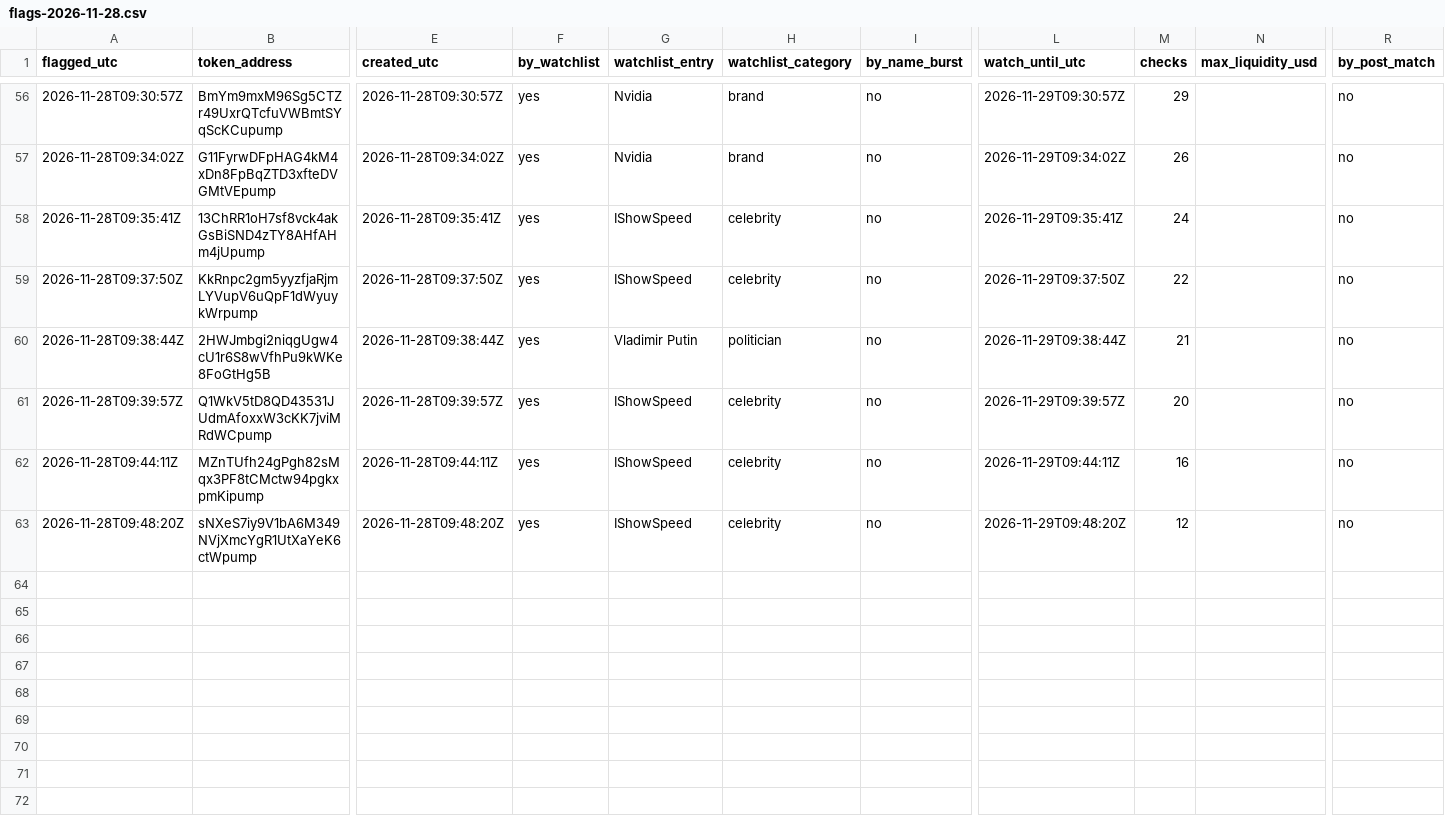
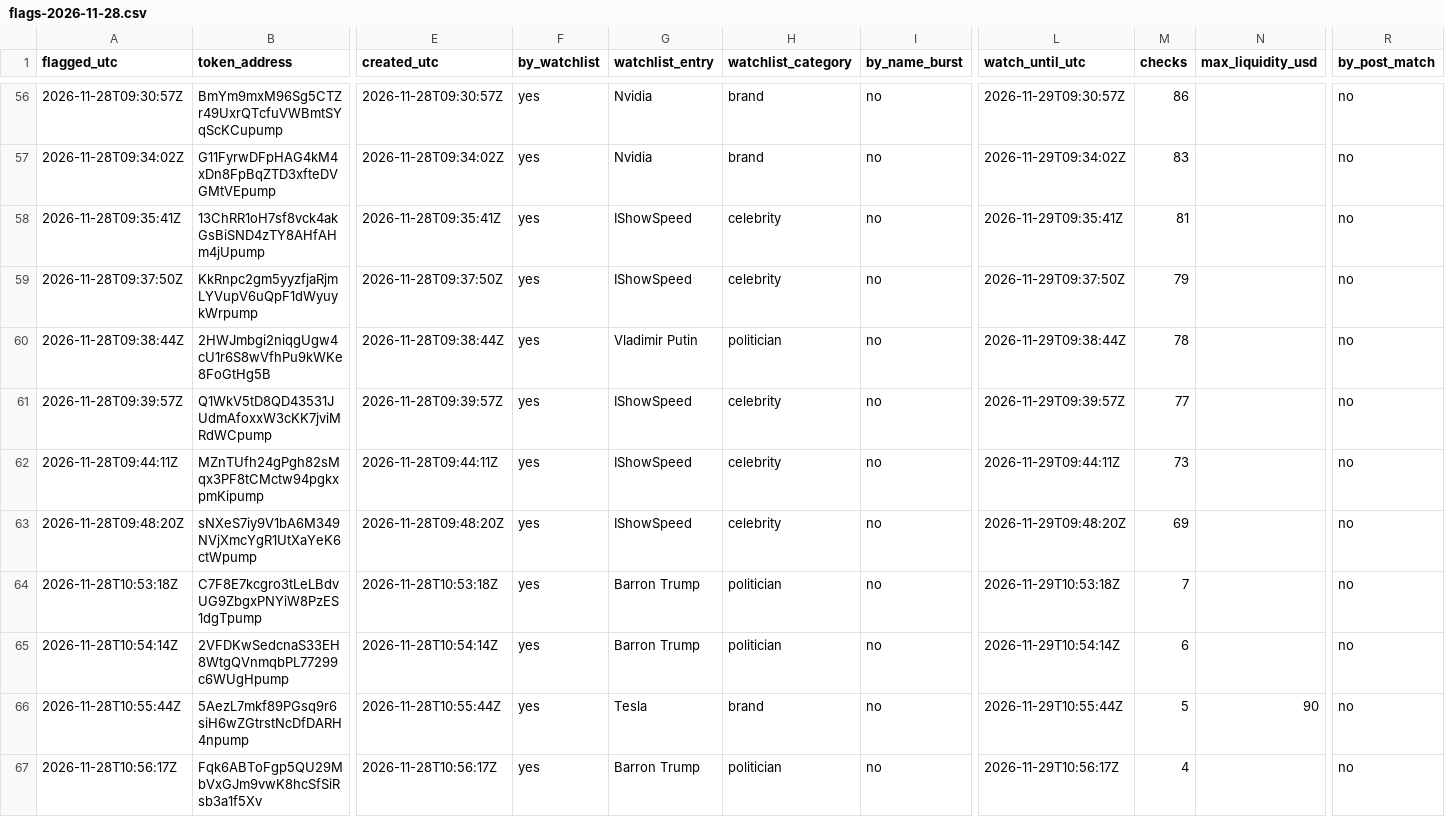
Before and after one commit to Asayed36/trading-bot, a CSV file: data/viral/flags-2026-11-28.csv, drawn as a sheet; only a part is shown, gaps mark what is left out; rows hold the shown columns only; the diff covers the shown part only; the diff names each change by its address in the sheet, - before the commit and + after, or states it on an @@ line.

```diff
--- a/data/viral/flags-2026-11-28.csv
+++ b/data/viral/flags-2026-11-28.csv
-M56 (checks): 29
+M56 (checks): 86
-M57 (checks): 26
+M57 (checks): 83
-M58 (checks): 24
+M58 (checks): 81
-M59 (checks): 22
+M59 (checks): 79
-M60 (checks): 21
+M60 (checks): 78
-M61 (checks): 20
+M61 (checks): 77
-M62 (checks): 16
+M62 (checks): 73
-M63 (checks): 12
+M63 (checks): 69
+row 64: 2026-11-28T10:53:18Z | C7F8E7kcgro3tLeLBdvUG9ZbgxPNYiW8PzES1dgTpump | 2026-11-28T10:53:18Z | yes | Barron Trump | politician | no | 2026-11-29T10:53:18Z | 7 |  | no
+row 65: 2026-11-28T10:54:14Z | 2VFDKwSedcnaS33EH8WtgQVnmqbPL77299c6WUgHpump | 2026-11-28T10:54:14Z | yes | Barron Trump | politician | no | 2026-11-29T10:54:14Z | 6 |  | no
+row 66: 2026-11-28T10:55:44Z | 5AezL7mkf89PGsq9r6siH6wZGtrstNcDfDARH4npump | 2026-11-28T10:55:44Z | yes | Tesla | brand | no | 2026-11-29T10:55:44Z | 5 | 90 | no
+row 67: 2026-11-28T10:56:17Z | Fqk6ABToFgp5QU29MbVxGJm9vwK8hcSfSiRsb3a1f5Xv | 2026-11-28T10:56:17Z | yes | Barron Trump | politician | no | 2026-11-29T10:56:17Z | 4 |  | no
```
Also changed, not shown: 55 edited cells elsewhere in this file, data/market/prices-2026-11-28.csv, data/viral/flags-2026-11-27.csv, 14 other files.
